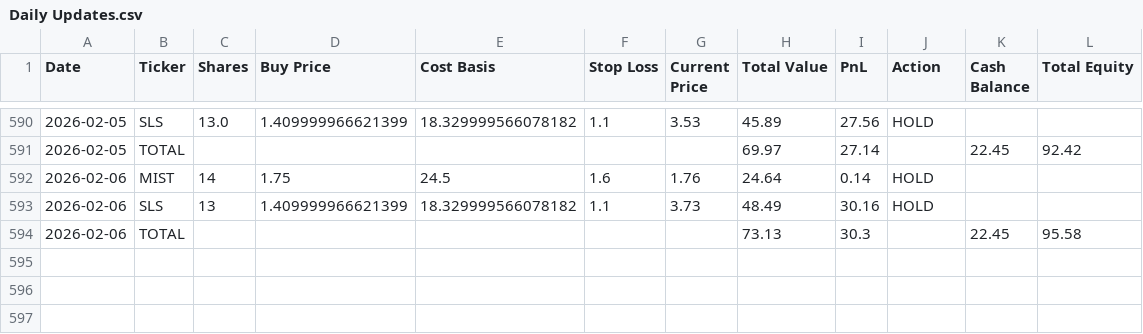
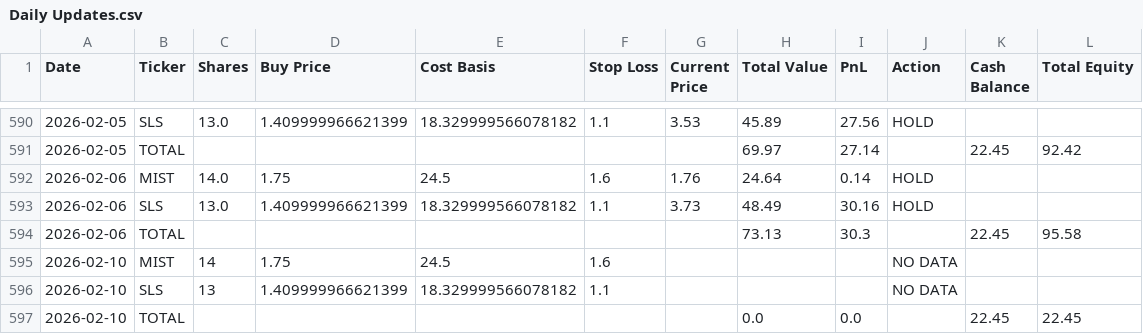
Before and after one commit to pchaganti/gx-Micro-Cap-Experiment, a CSV file: Scripts and CSV Files/Daily Updates.csv, drawn as a sheet; only a part is shown, gaps mark what is left out.

```diff
--- a/Scripts and CSV Files/Daily Updates.csv
+++ b/Scripts and CSV Files/Daily Updates.csv
@@ -591,4 +591,7 @@ Date,Ticker,Shares,Buy Price,Cost Basis,Stop Loss,Current Price,Total Value,PnL,
 2026-02-05,TOTAL,,,,,,69.97,27.14,,22.45,92.42
-2026-02-06,MIST,14,1.75,24.5,1.6,1.76,24.64,0.14,HOLD,,
-2026-02-06,SLS,13,1.409999966621399,18.329999566078182,1.1,3.73,48.49,30.16,HOLD,,
+2026-02-06,MIST,14.0,1.75,24.5,1.6,1.76,24.64,0.14,HOLD,,
+2026-02-06,SLS,13.0,1.409999966621399,18.329999566078182,1.1,3.73,48.49,30.16,HOLD,,
 2026-02-06,TOTAL,,,,,,73.13,30.3,,22.45,95.58
+2026-02-10,MIST,14,1.75,24.5,1.6,,,,NO DATA,,
+2026-02-10,SLS,13,1.409999966621399,18.329999566078182,1.1,,,,NO DATA,,
+2026-02-10,TOTAL,,,,,,0.0,0.0,,22.45,22.45
```
Also changed, not shown: Frontend/Baseline CSVs/russell.csv, Frontend/Baseline CSVs/sp500.csv, 1 other file.
